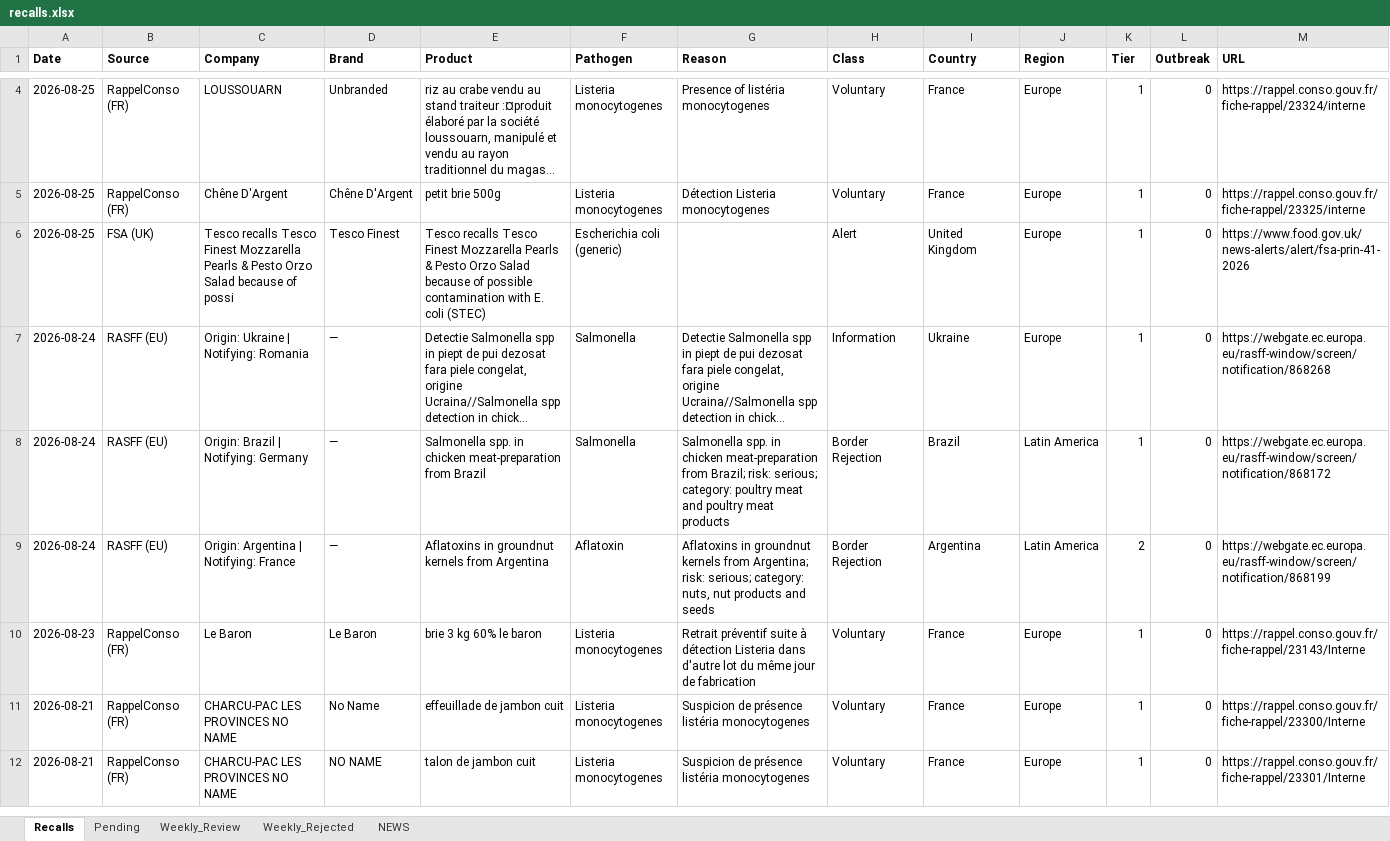
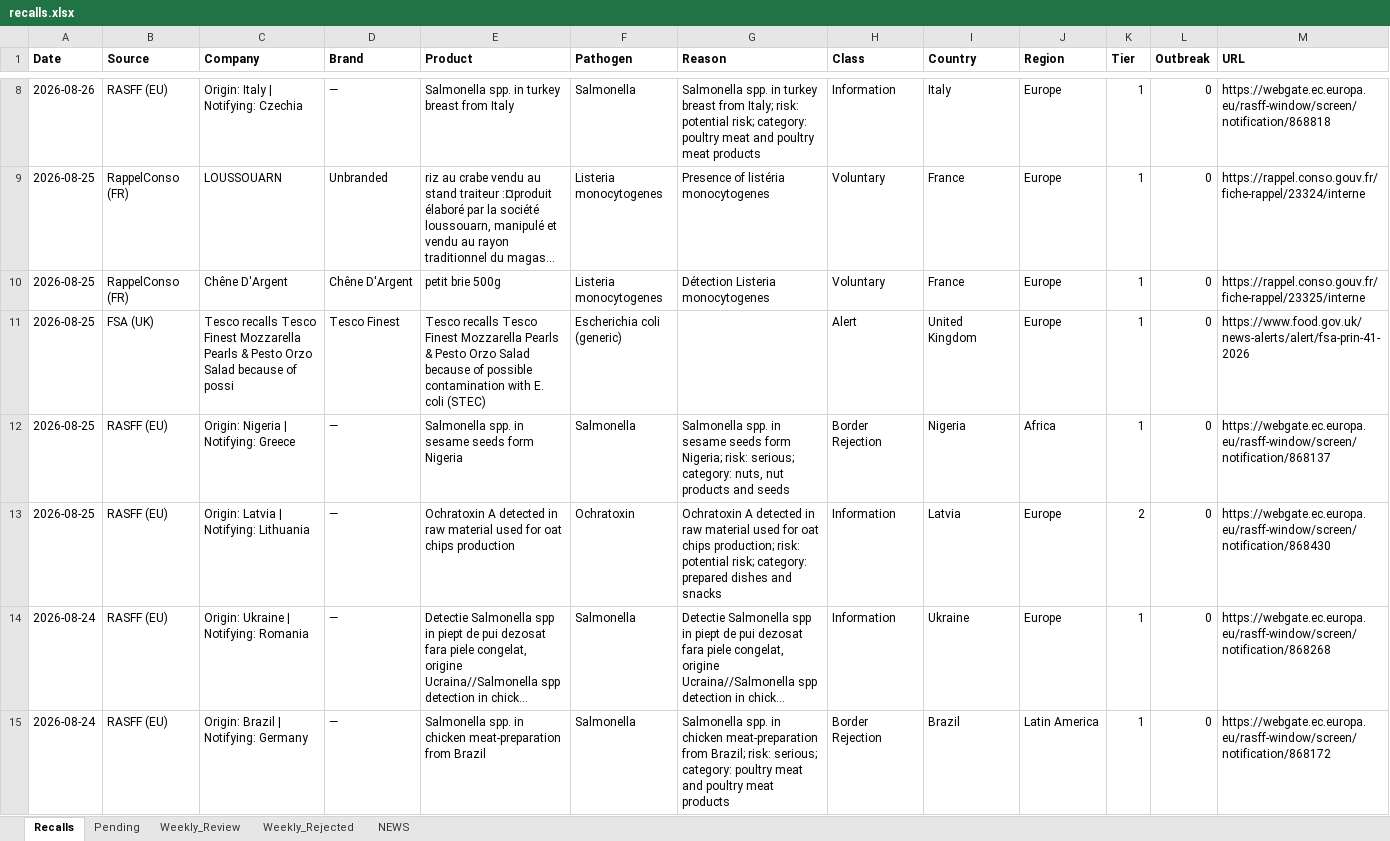
Before and after one commit to Visitune/FOOD-SAFETY-HORIZON-SCAN, an Excel workbook: docs/data/recalls.xlsx, sheet Recalls, drawn as a sheet; only a part is shown, gaps mark what is left out; the shorter side is filled out with more unchanged rows; long unchanged cells end in …; values as stored, in another font and other column widths than the file's, no borders; rows hold the shown columns only; the diff covers the shown part only; the diff names each change by its address in the sheet, - before the commit and + after, or states it on an @@ line.

```diff
--- a/docs/data/recalls.xlsx (sheet Recalls)
+++ b/docs/data/recalls.xlsx (sheet Recalls)
+row 8: 2026-08-26 | RASFF (EU) | Origin: Italy | Notifying: Czechia | — | Salmonella spp. in turkey breast from Italy | Salmonella | Salmonella spp. in turkey breast from Italy; risk: potential risk; category: poultry meat and poultry meat products | Information | Italy | Europe | 1 | 0 | https://webgate.ec.europa.eu/rasff-window/screen/notification/868818
+row 12: 2026-08-25 | RASFF (EU) | Origin: Nigeria | Notifying: Greece | — | Salmonella spp. in sesame seeds form Nigeria | Salmonella | Salmonella spp. in sesame seeds form Nigeria; risk: serious; category: nuts, nut products and seeds | Border Rejection | Nigeria | Africa | 1 | 0 | https://webgate.ec.europa.eu/rasff-window/screen/notification/868137
+row 13: 2026-08-25 | RASFF (EU) | Origin: Latvia | Notifying: Lithuania | — | Ochratoxin A detected in raw material used for oat chips production | Ochratoxin | Ochratoxin A detected in raw material used for oat chips production; risk: potential risk; category: prepared dishes and snacks | Information | Latvia | Europe | 2 | 0 | https://webgate.ec.europa.eu/rasff-window/screen/notification/868430
```
Also changed, not shown: 4 added rows elsewhere in this sheet, sheet Pending, sheet Weekly_Review, 2 other files.
